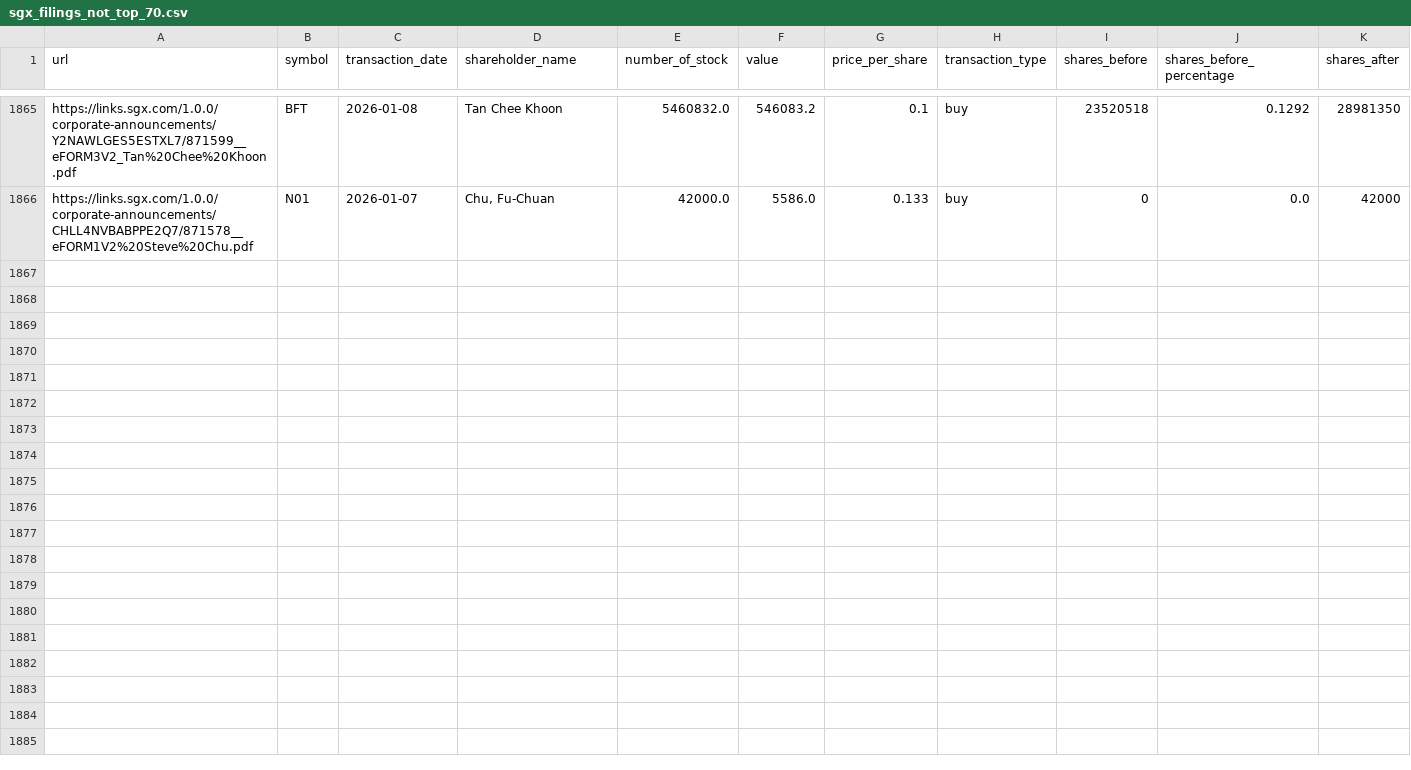
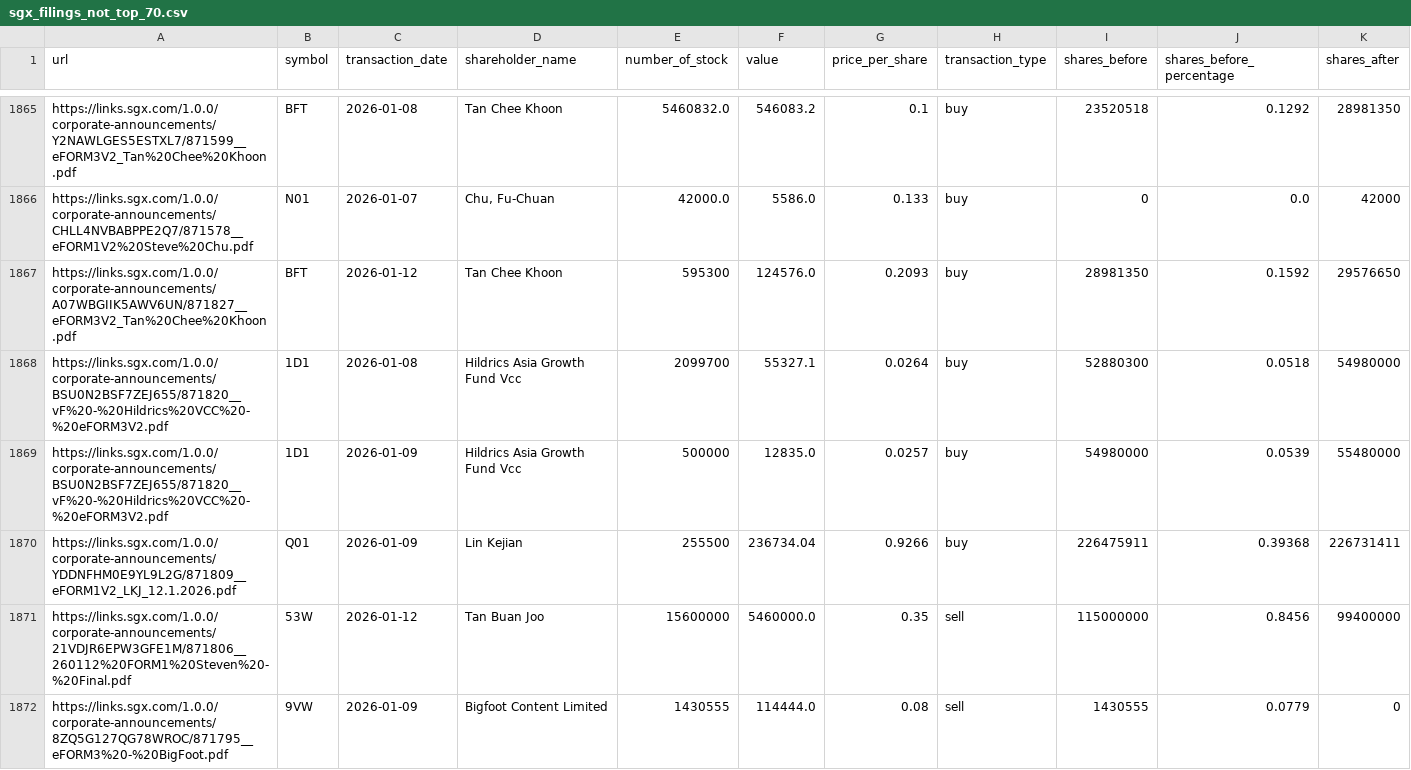
Before and after one commit to supertypeai/sgx_buyback_pipeline, a CSV file: data/scraper_output/sgx_filing/sgx_filings_not_top_70.csv, drawn as a sheet; only a part is shown, gaps mark what is left out; rows hold the shown columns only; the diff covers the shown part only; the diff names each change by its address in the sheet, - before the commit and + after, or states it on an @@ line.

```diff
--- a/data/scraper_output/sgx_filing/sgx_filings_not_top_70.csv
+++ b/data/scraper_output/sgx_filing/sgx_filings_not_top_70.csv
+row 1867: https://links.sgx.com/1.0.0/corporate-announcements/A07WBGIIK5AWV6UN/871827__eFORM3V2_Tan%20Chee%20Khoon.pdf | BFT | 2026-01-12 | Tan Chee Khoon | 595300 | 124576.0 | 0.2093 | buy | 28981350 | 0.1592 | 29576650
+row 1868: https://links.sgx.com/1.0.0/corporate-announcements/BSU0N2BSF7ZEJ655/871820__vF%20-%20Hildrics%20VCC%20-%20eFORM3V2.pdf | 1D1 | 2026-01-08 | Hildrics Asia Growth Fund Vcc | 2099700 | 55327.1 | 0.0264 | buy | 52880300 | 0.0518 | 54980000
+row 1869: https://links.sgx.com/1.0.0/corporate-announcements/BSU0N2BSF7ZEJ655/871820__vF%20-%20Hildrics%20VCC%20-%20eFORM3V2.pdf | 1D1 | 2026-01-09 | Hildrics Asia Growth Fund Vcc | 500000 | 12835.0 | 0.0257 | buy | 54980000 | 0.0539 | 55480000
+row 1870: https://links.sgx.com/1.0.0/corporate-announcements/YDDNFHM0E9YL9L2G/871809__eFORM1V2_LKJ_12.1.2026.pdf | Q01 | 2026-01-09 | Lin Kejian | 255500 | 236734.04 | 0.9266 | buy | 226475911 | 0.39368 | 226731411
+row 1871: https://links.sgx.com/1.0.0/corporate-announcements/21VDJR6EPW3GFE1M/871806__260112%20FORM1%20Steven%20-%20Final.pdf | 53W | 2026-01-12 | Tan Buan Joo | 15600000 | 5460000.0 | 0.35 | sell | 115000000 | 0.8456 | 99400000
+row 1872: https://links.sgx.com/1.0.0/corporate-announcements/8ZQ5G127QG78WROC/871795__eFORM3%20-%20BigFoot.pdf | 9VW | 2026-01-09 | Bigfoot Content Limited | 1430555 | 114444.0 | 0.08 | sell | 1430555 | 0.0779 | 0
```
Also changed, not shown: 5 added rows elsewhere in this file, 1 other file.
